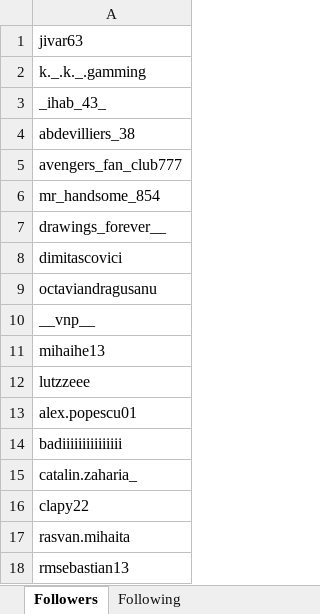
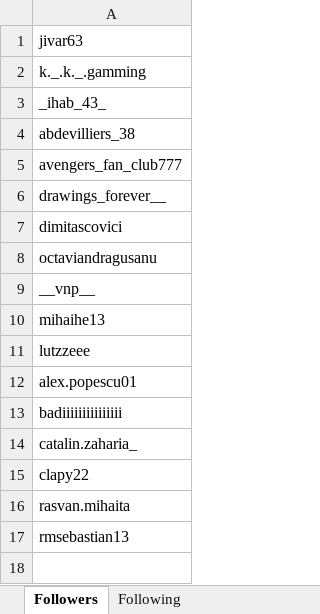
Before and after one commit to SebastianRichiteanu/RPA-Project, an Excel workbook: ExportedData.xlsx, sheet Followers, drawn as a sheet; values as stored, in another font and other column widths than the file's, no borders; the diff names each change by its address in the sheet, - before the commit and + after, or states it on an @@ line.

```diff
--- a/ExportedData.xlsx (sheet Followers)
+++ b/ExportedData.xlsx (sheet Followers)
-row 6: mr_handsome_854
```
Also changed, not shown: sheet Following, sheet Not Following back, 8 other files.
